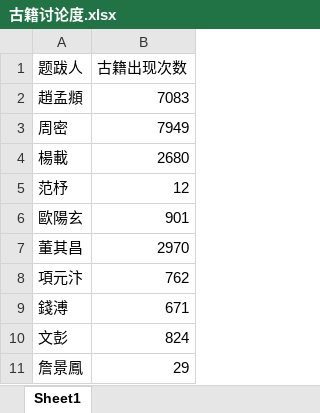
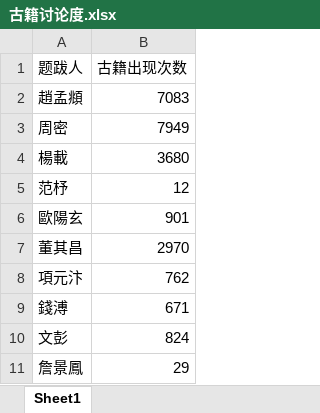
Before and after one commit to oscarchen666/ghzj_back, an Excel workbook: data/古籍讨论度.xlsx, sheet Sheet1, drawn as a sheet; only a part is shown; values as stored, in another font and other column widths than the file's, no borders; the diff names each change by its address in the sheet, - before the commit and + after, or states it on an @@ line.

```diff
--- a/data/古籍讨论度.xlsx (sheet Sheet1)
+++ b/data/古籍讨论度.xlsx (sheet Sheet1)
-B4 (古籍出现次数): 2680
+B4 (古籍出现次数): 3680
```
Also changed, not shown: 2 other files.
